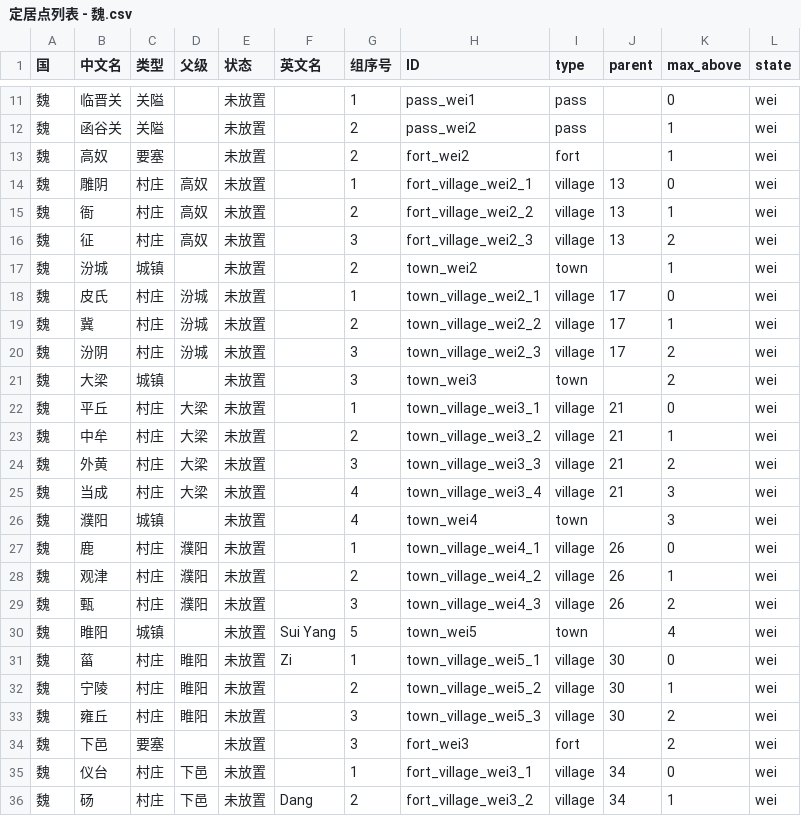
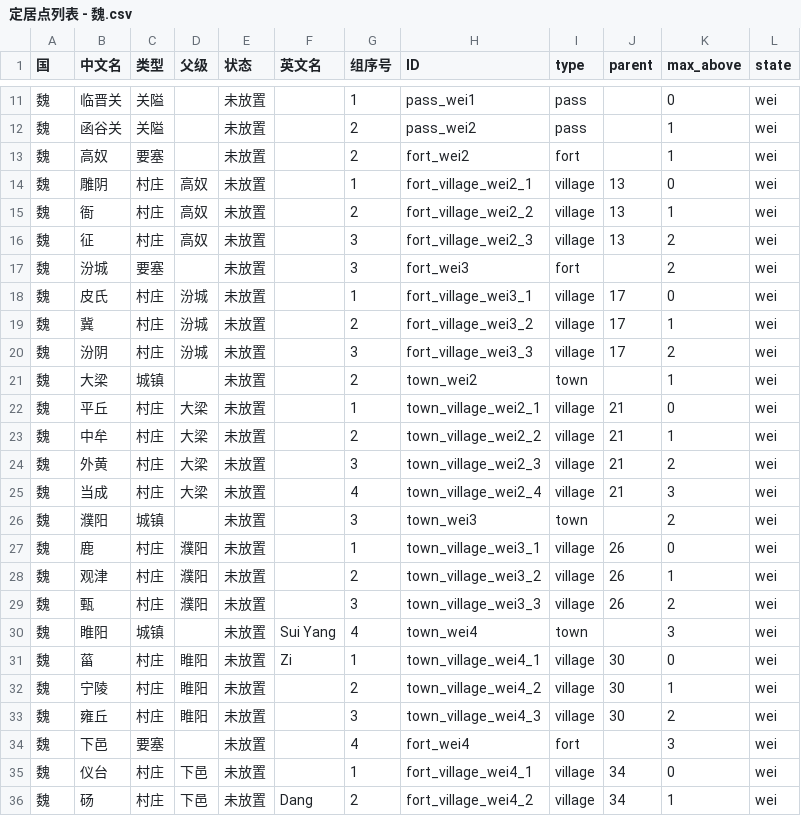
Before and after one commit to XingChenMods/photoshop.settlements.autoscript, a CSV file: data/定居点列表 - 魏.csv, drawn as a sheet; only a part is shown, gaps mark what is left out; the diff covers the shown part only.

```diff
--- a/data/定居点列表 - 魏.csv
+++ b/data/定居点列表 - 魏.csv
@@ -16,21 +16,21 @@
 魏,征,村庄,高奴,未放置,,3,fort_village_wei2_3,village,13,2,wei,,,,,,
-魏,汾城,城镇,,未放置,,2,town_wei2,town,,1,wei,,,,,,
-魏,皮氏,村庄,汾城,未放置,,1,town_village_wei2_1,village,17,0,wei,,,,,,
-魏,冀,村庄,汾城,未放置,,2,town_village_wei2_2,village,17,1,wei,,,,,,
-魏,汾阴,村庄,汾城,未放置,,3,town_village_wei2_3,village,17,2,wei,,,,,,
-魏,大梁,城镇,,未放置,,3,town_wei3,town,,2,wei,,,,,,
-魏,平丘,村庄,大梁,未放置,,1,town_village_wei3_1,village,21,0,wei,,,,,,
-魏,中牟,村庄,大梁,未放置,,2,town_village_wei3_2,village,21,1,wei,,,,,,
-魏,外黄,村庄,大梁,未放置,,3,town_village_wei3_3,village,21,2,wei,,,,,,
-魏,当成,村庄,大梁,未放置,,4,town_village_wei3_4,village,21,3,wei,,,,,,
-魏,濮阳,城镇,,未放置,,4,town_wei4,town,,3,wei,,,,,,
-魏,鹿,村庄,濮阳,未放置,,1,town_village_wei4_1,village,26,0,wei,,,,,,
-魏,观津,村庄,濮阳,未放置,,2,town_village_wei4_2,village,26,1,wei,,,,,,
-魏,甄,村庄,濮阳,未放置,,3,town_village_wei4_3,village,26,2,wei,,,,,,
-魏,睢阳,城镇,,未放置,Sui Yang,5,town_wei5,town,,4,wei,,,,,,
-魏,菑,村庄,睢阳,未放置,Zi,1,town_village_wei5_1,village,30,0,wei,,,,,,
-魏,宁陵,村庄,睢阳,未放置,,2,town_village_wei5_2,village,30,1,wei,,,,,,
-魏,雍丘,村庄,睢阳,未放置,,3,town_village_wei5_3,village,30,2,wei,,,,,,
-魏,下邑,要塞,,未放置,,3,fort_wei3,fort,,2,wei,,,,,,
-魏,仪台,村庄,下邑,未放置,,1,fort_village_wei3_1,village,34,0,wei,,,,,,
-魏,砀,村庄,下邑,未放置,Dang,2,fort_village_wei3_2,village,34,1,wei,,,,,,
+魏,汾城,要塞,,未放置,,3,fort_wei3,fort,,2,wei,,,,,,
+魏,皮氏,村庄,汾城,未放置,,1,fort_village_wei3_1,village,17,0,wei,,,,,,
+魏,冀,村庄,汾城,未放置,,2,fort_village_wei3_2,village,17,1,wei,,,,,,
+魏,汾阴,村庄,汾城,未放置,,3,fort_village_wei3_3,village,17,2,wei,,,,,,
+魏,大梁,城镇,,未放置,,2,town_wei2,town,,1,wei,,,,,,
+魏,平丘,村庄,大梁,未放置,,1,town_village_wei2_1,village,21,0,wei,,,,,,
+魏,中牟,村庄,大梁,未放置,,2,town_village_wei2_2,village,21,1,wei,,,,,,
+魏,外黄,村庄,大梁,未放置,,3,town_village_wei2_3,village,21,2,wei,,,,,,
+魏,当成,村庄,大梁,未放置,,4,town_village_wei2_4,village,21,3,wei,,,,,,
+魏,濮阳,城镇,,未放置,,3,town_wei3,town,,2,wei,,,,,,
+魏,鹿,村庄,濮阳,未放置,,1,town_village_wei3_1,village,26,0,wei,,,,,,
+魏,观津,村庄,濮阳,未放置,,2,town_village_wei3_2,village,26,1,wei,,,,,,
+魏,甄,村庄,濮阳,未放置,,3,town_village_wei3_3,village,26,2,wei,,,,,,
+魏,睢阳,城镇,,未放置,Sui Yang,4,town_wei4,town,,3,wei,,,,,,
+魏,菑,村庄,睢阳,未放置,Zi,1,town_village_wei4_1,village,30,0,wei,,,,,,
+魏,宁陵,村庄,睢阳,未放置,,2,town_village_wei4_2,village,30,1,wei,,,,,,
+魏,雍丘,村庄,睢阳,未放置,,3,town_village_wei4_3,village,30,2,wei,,,,,,
+魏,下邑,要塞,,未放置,,4,fort_wei4,fort,,3,wei,,,,,,
+魏,仪台,村庄,下邑,未放置,,1,fort_village_wei4_1,village,34,0,wei,,,,,,
+魏,砀,村庄,下邑,未放置,Dang,2,fort_village_wei4_2,village,34,1,wei,,,,,,
```
Also changed, not shown: 31 edited cells elsewhere in this file, data/定居点列表 - 秦.csv, 3 other files.
